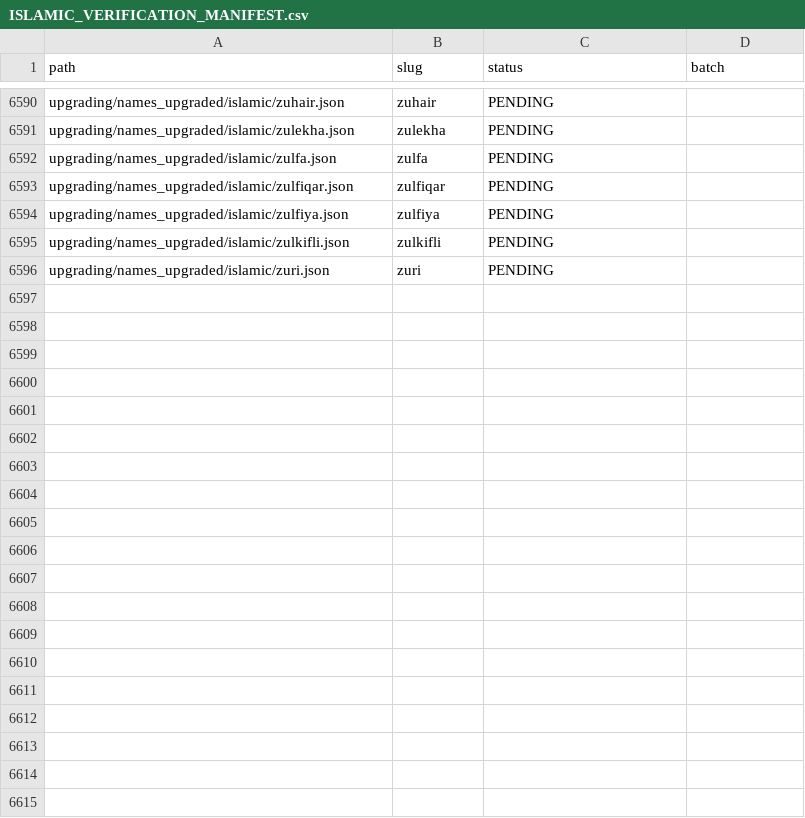
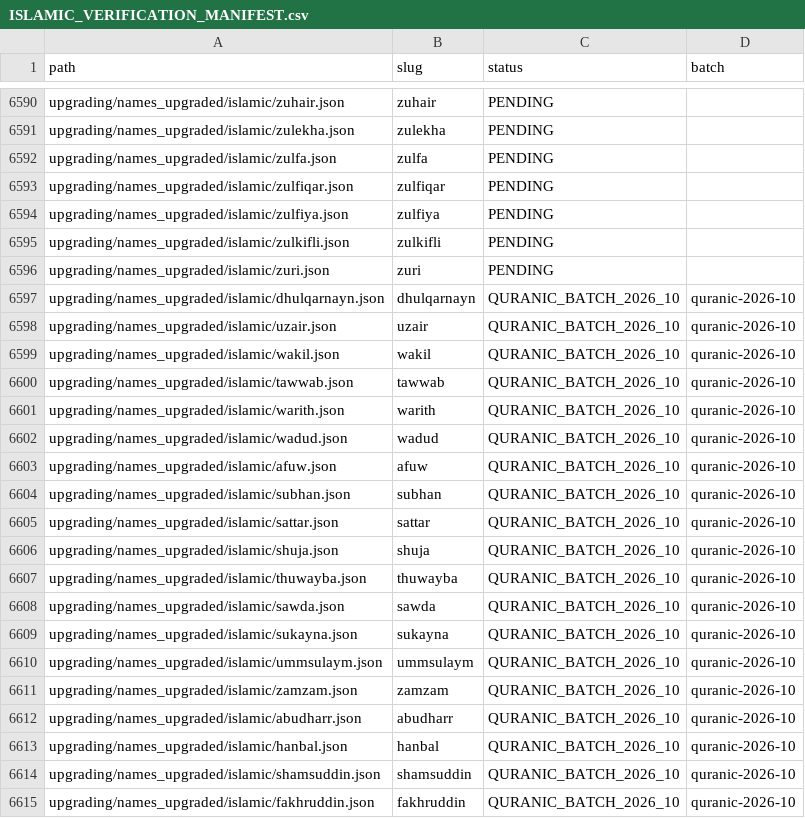
Before and after one commit to zakriyakhantech/new, a CSV file: upgrading/names_upgraded/islamic/ISLAMIC_VERIFICATION_MANIFEST.csv, drawn as a sheet; only a part is shown, gaps mark what is left out; the diff covers the shown part only.

Commit message:
Add 30 Qur'anic and classical Islamic name records (quranic-2026-10)
- 30 new super-2.0 records, 201 key paths each, parity with aaban.json
- Latin and Arabic-script collision audit passed against all existing records
- manifest, progress file and 30 verification-manifest rows
- sources listed with explicit limitations; tier1_verified=false pending
  independent recheck
- translations marked draft/native-review-required; popularity not measured

Co-authored-by: arena-agent <297053741+arena-agent@users.noreply.github.com>

```diff
--- a/upgrading/names_upgraded/islamic/ISLAMIC_VERIFICATION_MANIFEST.csv
+++ b/upgrading/names_upgraded/islamic/ISLAMIC_VERIFICATION_MANIFEST.csv
@@ -6596 +6596,20 @@ path,slug,status,batch
 "upgrading/names_upgraded/islamic/zuri.json","zuri","PENDING",""
+"upgrading/names_upgraded/islamic/dhulqarnayn.json","dhulqarnayn","QURANIC_BATCH_2026_10","quranic-2026-10"
+"upgrading/names_upgraded/islamic/uzair.json","uzair","QURANIC_BATCH_2026_10","quranic-2026-10"
+"upgrading/names_upgraded/islamic/wakil.json","wakil","QURANIC_BATCH_2026_10","quranic-2026-10"
+"upgrading/names_upgraded/islamic/tawwab.json","tawwab","QURANIC_BATCH_2026_10","quranic-2026-10"
+"upgrading/names_upgraded/islamic/warith.json","warith","QURANIC_BATCH_2026_10","quranic-2026-10"
+"upgrading/names_upgraded/islamic/wadud.json","wadud","QURANIC_BATCH_2026_10","quranic-2026-10"
+"upgrading/names_upgraded/islamic/afuw.json","afuw","QURANIC_BATCH_2026_10","quranic-2026-10"
+"upgrading/names_upgraded/islamic/subhan.json","subhan","QURANIC_BATCH_2026_10","quranic-2026-10"
+"upgrading/names_upgraded/islamic/sattar.json","sattar","QURANIC_BATCH_2026_10","quranic-2026-10"
+"upgrading/names_upgraded/islamic/shuja.json","shuja","QURANIC_BATCH_2026_10","quranic-2026-10"
+"upgrading/names_upgraded/islamic/thuwayba.json","thuwayba","QURANIC_BATCH_2026_10","quranic-2026-10"
+"upgrading/names_upgraded/islamic/sawda.json","sawda","QURANIC_BATCH_2026_10","quranic-2026-10"
+"upgrading/names_upgraded/islamic/sukayna.json","sukayna","QURANIC_BATCH_2026_10","quranic-2026-10"
+"upgrading/names_upgraded/islamic/ummsulaym.json","ummsulaym","QURANIC_BATCH_2026_10","quranic-2026-10"
+"upgrading/names_upgraded/islamic/zamzam.json","zamzam","QURANIC_BATCH_2026_10","quranic-2026-10"
+"upgrading/names_upgraded/islamic/abudharr.json","abudharr","QURANIC_BATCH_2026_10","quranic-2026-10"
+"upgrading/names_upgraded/islamic/hanbal.json","hanbal","QURANIC_BATCH_2026_10","quranic-2026-10"
+"upgrading/names_upgraded/islamic/shamsuddin.json","shamsuddin","QURANIC_BATCH_2026_10","quranic-2026-10"
+"upgrading/names_upgraded/islamic/fakhruddin.json","fakhruddin","QURANIC_BATCH_2026_10","quranic-2026-10"
```
Also changed, not shown: 11 added rows elsewhere in this file, 33 other files.
